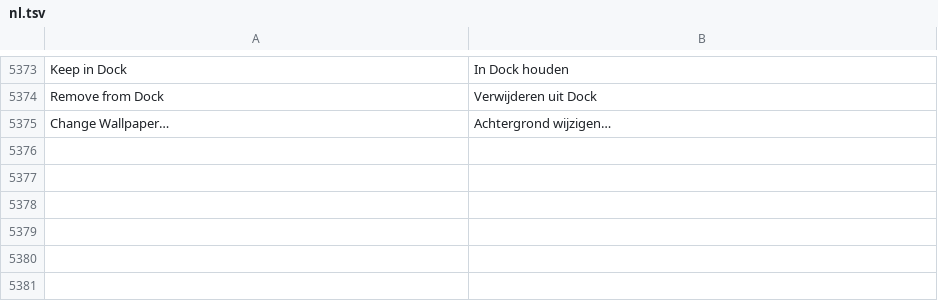
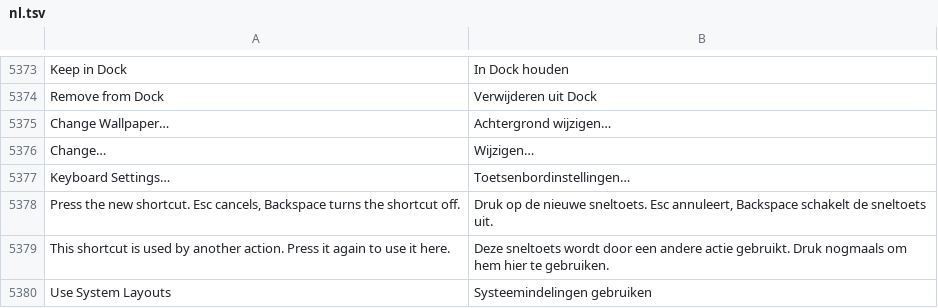
Before and after one commit to luxopes/LuxOS-Arch, a TSV file: packages/luxos-i18n/files/nl.tsv, drawn as a sheet; only a part is shown, gaps mark what is left out; the diff names each change by its address in the sheet, - before the commit and + after, or states it on an @@ line.

```diff
--- a/packages/luxos-i18n/files/nl.tsv
+++ b/packages/luxos-i18n/files/nl.tsv
+row 5376: Change… | Wijzigen…
+row 5377: Keyboard Settings… | Toetsenbordinstellingen…
+row 5378: Press the new shortcut. Esc cancels, Backspace turns the shortcut off. | Druk op de nieuwe sneltoets. Esc annuleert, Backspace schakelt de sneltoets uit.
+row 5379: This shortcut is used by another action. Press it again to use it here. | Deze sneltoets wordt door een andere actie gebruikt. Druk nogmaals om hem hier te gebruiken.
+row 5380: Use System Layouts | Systeemindelingen gebruiken
```
Also changed, not shown: packages/luxos-i18n/files/de.tsv, packages/luxos-i18n/files/fr.tsv, 21 other files.
